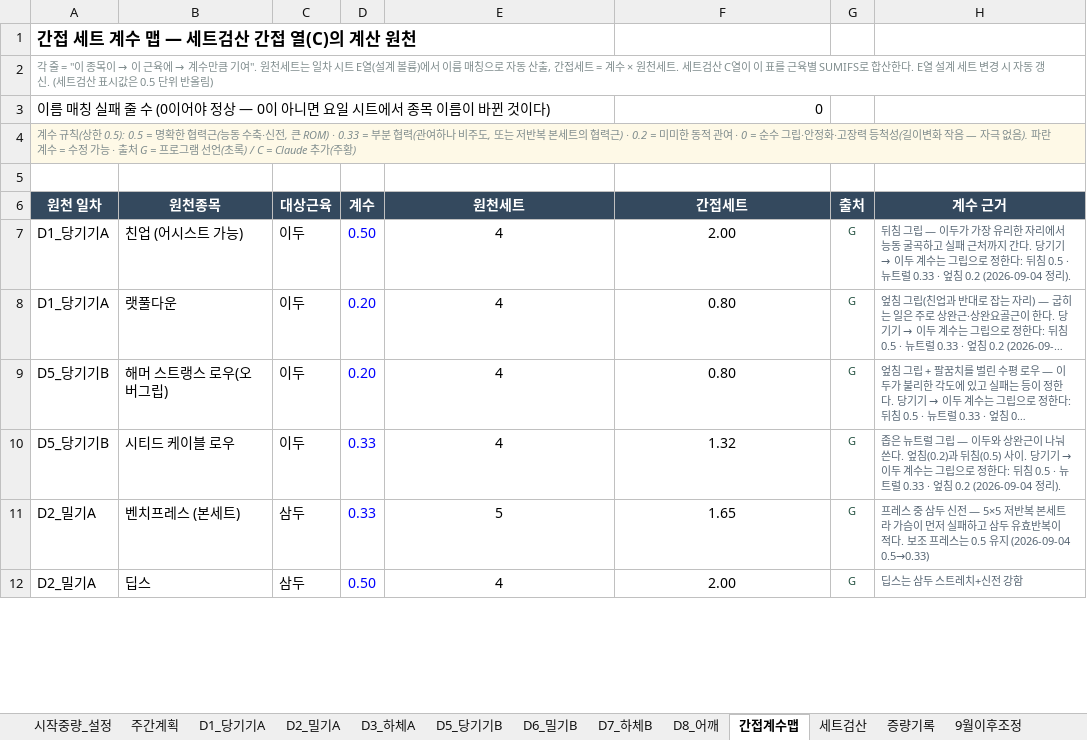
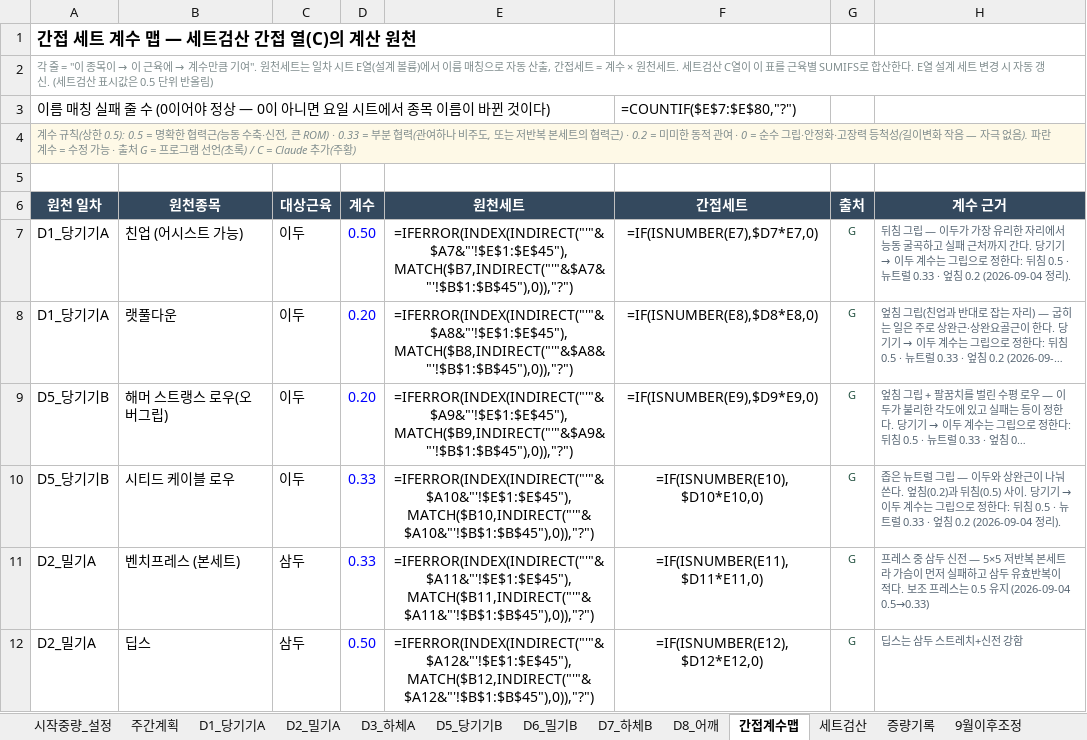
Before and after one commit to ktmffl-max/health1234, an Excel workbook: 운동프로그램_8일주기_v19.xlsx, sheet 간접계수맵, drawn as a sheet; only a part is shown; long unchanged cells end in …; values as stored, in another font and other column widths than the file's, no borders; formulas without a stored value are shown as written; the diff covers the shown part only; the diff names each change by its address in the sheet, - before the commit and + after, or states it on an @@ line.

```diff
--- a/운동프로그램_8일주기_v19.xlsx (sheet 간접계수맵)
+++ b/운동프로그램_8일주기_v19.xlsx (sheet 간접계수맵)
-F3 (간접세트): 0
+F3 (간접세트): =COUNTIF($E$7:$E$80,"?")
-E7 (원천세트): 4
+E7 (원천세트): =IFERROR(INDEX(INDIRECT("'"&$A7&"'!$E$1:$E$45"),MATCH($B7,INDIRECT("'"&$A7&"'!$B$1:$B$45"),0)),"?")
-F7 (간접세트): 2.00
+F7 (간접세트): =IF(ISNUMBER(E7),$D7*E7,0)
-E8 (원천세트): 4
+E8 (원천세트): =IFERROR(INDEX(INDIRECT("'"&$A8&"'!$E$1:$E$45"),MATCH($B8,INDIRECT("'"&$A8&"'!$B$1:$B$45"),0)),"?")
-F8 (간접세트): 0.80
+F8 (간접세트): =IF(ISNUMBER(E8),$D8*E8,0)
-E9 (원천세트): 4
+E9 (원천세트): =IFERROR(INDEX(INDIRECT("'"&$A9&"'!$E$1:$E$45"),MATCH($B9,INDIRECT("'"&$A9&"'!$B$1:$B$45"),0)),"?")
-F9 (간접세트): 0.80
+F9 (간접세트): =IF(ISNUMBER(E9),$D9*E9,0)
-E10 (원천세트): 4
+E10 (원천세트): =IFERROR(INDEX(INDIRECT("'"&$A10&"'!$E$1:$E$45"),MATCH($B10,INDIRECT("'"&$A10&"'!$B$1:$B$45"),0)),"?")
-F10 (간접세트): 1.32
+F10 (간접세트): =IF(ISNUMBER(E10),$D10*E10,0)
-E11 (원천세트): 5
+E11 (원천세트): =IFERROR(INDEX(INDIRECT("'"&$A11&"'!$E$1:$E$45"),MATCH($B11,INDIRECT("'"&$A11&"'!$B$1:$B$45"),0)),"?")
-F11 (간접세트): 1.65
+F11 (간접세트): =IF(ISNUMBER(E11),$D11*E11,0)
-E12 (원천세트): 4
+E12 (원천세트): =IFERROR(INDEX(INDIRECT("'"&$A12&"'!$E$1:$E$45"),MATCH($B12,INDIRECT("'"&$A12&"'!$B$1:$B$45"),0)),"?")
-F12 (간접세트): 2.00
+F12 (간접세트): =IF(ISNUMBER(E12),$D12*E12,0)
```
Also changed, not shown: 120 edited cells elsewhere in this sheet, sheet 세트검산, sheet 복귀_간접계수맵, sheet 복귀_세트검산, sheet 시작중량_설정, sheet 증량기록, sheet D7_하체B, 12 more sheets, 2 other files.
